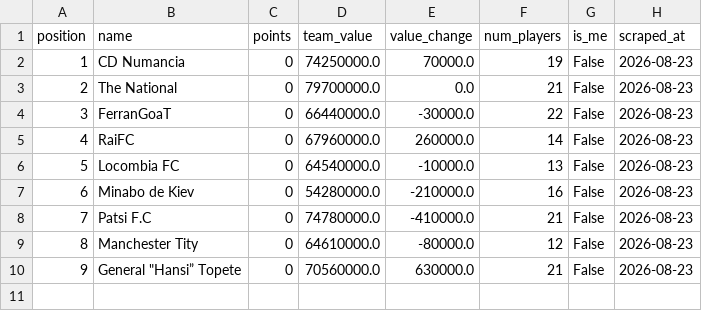
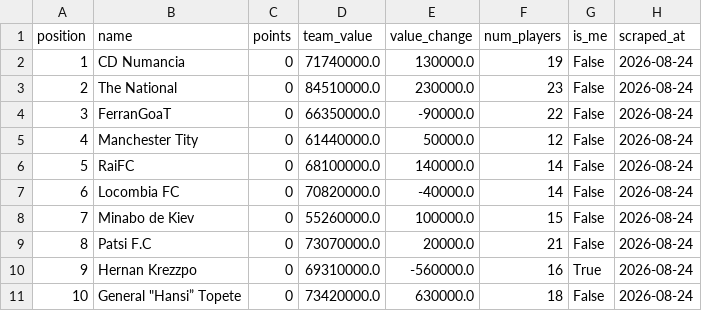
Before and after one commit to nilcrespo/BiwengerBot, a CSV file: csvs/others/league_standings.csv, drawn as a sheet; removed rows and columns are numbered as before the commit, all else as after; the diff names each change by its address in the sheet, - before the commit and + after, or states it on an @@ line.

```diff
--- a/csvs/others/league_standings.csv
+++ b/csvs/others/league_standings.csv
-D2 (team_value): 74250000.0
+D2 (team_value): 71740000.0
-E2 (value_change): 70000.0
+E2 (value_change): 130000.0
-H2:H4 (scraped_at): 2026-08-23
+H2:H4 (scraped_at): 2026-08-24
-D3 (team_value): 79700000.0
+D3 (team_value): 84510000.0
-E3 (value_change): 0.0
+E3 (value_change): 230000.0
-F3 (num_players): 21
+F3 (num_players): 23
-D4 (team_value): 66440000.0
+D4 (team_value): 66350000.0
-E4 (value_change): -30000.0
+E4 (value_change): -90000.0
+row 5: 4 | Manchester Tity | 0 | 61440000.0 | 50000.0 | 12 | False | 2026-08-24
@@ column A (position) renumbered from row 6 down @@
-D6 (team_value): 67960000.0
+D6 (team_value): 68100000.0
-E6 (value_change): 260000.0
+E6 (value_change): 140000.0
-H6:H9 (scraped_at): 2026-08-23
+H6:H9 (scraped_at): 2026-08-24
-D7 (team_value): 64540000.0
+D7 (team_value): 70820000.0
-E7 (value_change): -10000.0
+E7 (value_change): -40000.0
-F7 (num_players): 13
+F7 (num_players): 14
-D8 (team_value): 54280000.0
+D8 (team_value): 55260000.0
-E8 (value_change): -210000.0
+E8 (value_change): 100000.0
-F8 (num_players): 16
+F8 (num_players): 15
-D9 (team_value): 74780000.0
+D9 (team_value): 73070000.0
-E9 (value_change): -410000.0
+E9 (value_change): 20000.0
-row 9: 8 | Manchester Tity | 0 | 64610000.0 | -80000.0 | 12 | False | 2026-08-23
+row 10: 9 | Hernan Krezzpo | 0 | 69310000.0 | -560000.0 | 16 | True | 2026-08-24
-D11 (team_value): 70560000.0
+D11 (team_value): 73420000.0
-F11 (num_players): 21
+F11 (num_players): 18
-H11 (scraped_at): 2026-08-23
+H11 (scraped_at): 2026-08-24
```
Also changed, not shown: csvs/teams/team_Ferrangoat.csv, csvs/teams/team_General_Hansi_Topete.csv, 12 other files.
